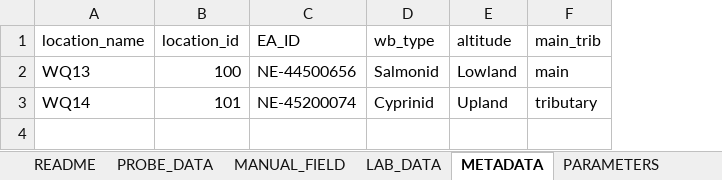
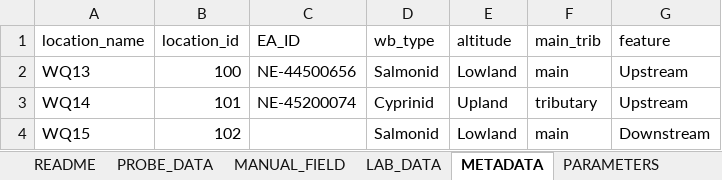
Before and after one commit to APEM-LTD/WQ_analysis_tool, an Excel workbook: Data/WQ template example_data.xlsx, sheet METADATA, drawn as a sheet; values as stored, in another font and other column widths than the file's, no borders; conditional formats not drawn; the diff names each change by its address in the sheet, - before the commit and + after, or states it on an @@ line.

```diff
--- a/Data/WQ template example_data.xlsx (sheet METADATA)
+++ b/Data/WQ template example_data.xlsx (sheet METADATA)
+column G (feature), rows 2-3: Upstream | Upstream
+row 4: WQ15 | 102 |  | Salmonid | Lowland | main | Downstream
```
Also changed, not shown: sheet PROBE_DATA, 1 other file.
